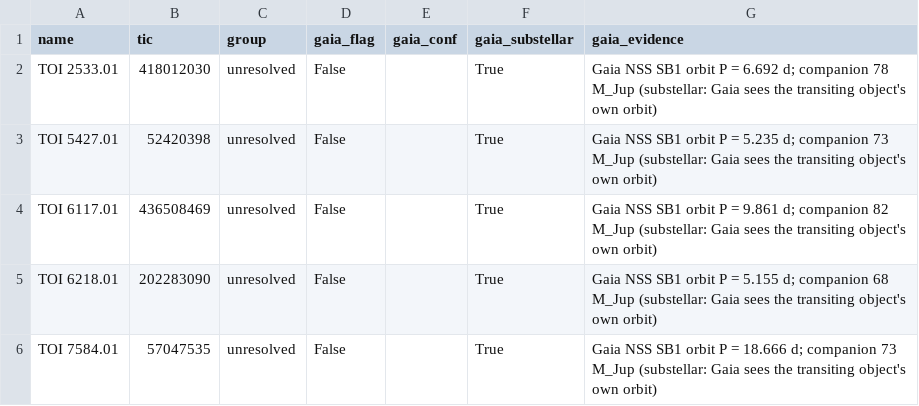
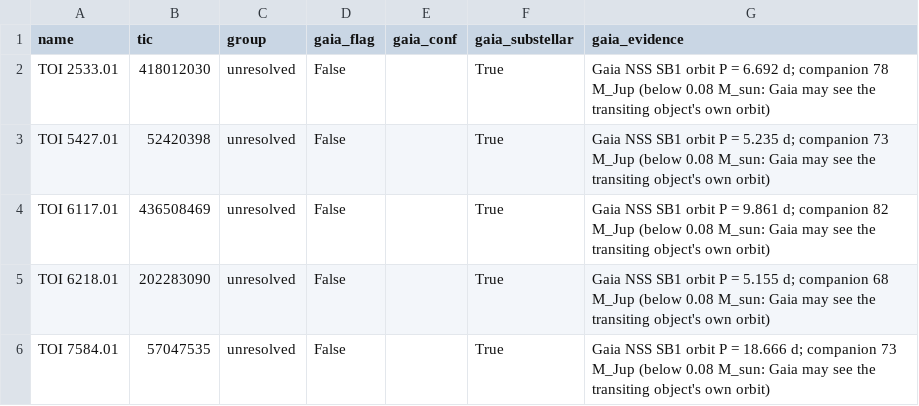
Before and after one commit to vuolt-agent/tess-hunt, a CSV file: results/phase6/gaia_substellar_companions.csv, drawn as a sheet.

```diff
--- a/results/phase6/gaia_substellar_companions.csv
+++ b/results/phase6/gaia_substellar_companions.csv
@@ -1,6 +1,6 @@
 name,tic,group,gaia_flag,gaia_conf,gaia_substellar,gaia_evidence
-TOI 2533.01,418012030,unresolved,False,,True,Gaia NSS SB1 orbit P = 6.692 d; companion 78 M_Jup (substellar: Gaia sees the transiting object's own orbit)
-TOI 5427.01,52420398,unresolved,False,,True,Gaia NSS SB1 orbit P = 5.235 d; companion 73 M_Jup (substellar: Gaia sees the transiting object's own orbit)
-TOI 6117.01,436508469,unresolved,False,,True,Gaia NSS SB1 orbit P = 9.861 d; companion 82 M_Jup (substellar: Gaia sees the transiting object's own orbit)
-TOI 6218.01,202283090,unresolved,False,,True,Gaia NSS SB1 orbit P = 5.155 d; companion 68 M_Jup (substellar: Gaia sees the transiting object's own orbit)
-TOI 7584.01,57047535,unresolved,False,,True,Gaia NSS SB1 orbit P = 18.666 d; companion 73 M_Jup (substellar: Gaia sees the transiting object's own orbit)
+TOI 2533.01,418012030,unresolved,False,,True,Gaia NSS SB1 orbit P = 6.692 d; companion 78 M_Jup (below 0.08 M_sun: Gaia may see the transiting object's own orbit)
+TOI 5427.01,52420398,unresolved,False,,True,Gaia NSS SB1 orbit P = 5.235 d; companion 73 M_Jup (below 0.08 M_sun: Gaia may see the transiting object's own orbit)
+TOI 6117.01,436508469,unresolved,False,,True,Gaia NSS SB1 orbit P = 9.861 d; companion 82 M_Jup (below 0.08 M_sun: Gaia may see the transiting object's own orbit)
+TOI 6218.01,202283090,unresolved,False,,True,Gaia NSS SB1 orbit P = 5.155 d; companion 68 M_Jup (below 0.08 M_sun: Gaia may see the transiting object's own orbit)
+TOI 7584.01,57047535,unresolved,False,,True,Gaia NSS SB1 orbit P = 18.666 d; companion 73 M_Jup (below 0.08 M_sun: Gaia may see the transiting object's own orbit)
```
Also changed, not shown: 4 other files.
